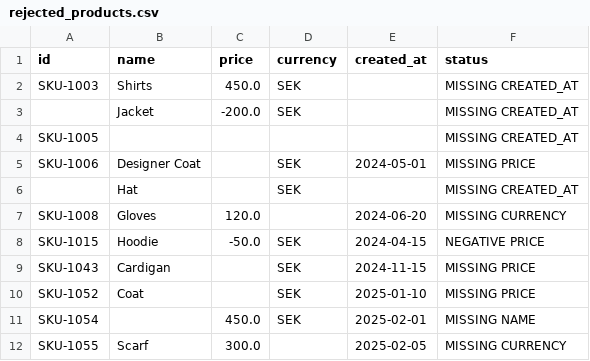
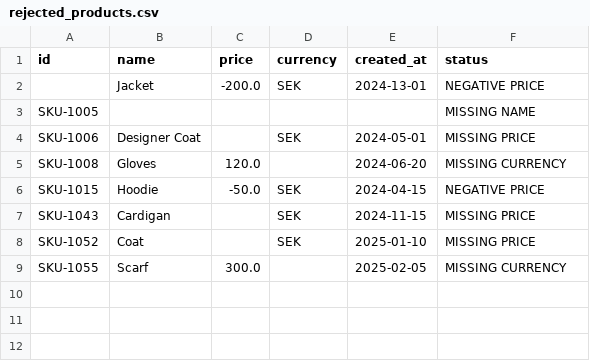
Before and after one commit to Anja-Sche/Data_ingestion_manipulation_and_workflow, a CSV file: data/rejected_products.csv, drawn as a sheet.

```diff
--- a/data/rejected_products.csv
+++ b/data/rejected_products.csv
@@ -1,7 +1,5 @@
 id,name,price,currency,created_at,status
-SKU-1003,Shirts,450.0,SEK,,MISSING CREATED_AT
-,Jacket,-200.0,SEK,,MISSING CREATED_AT
-SKU-1005,,,,,MISSING CREATED_AT
+,Jacket,-200.0,SEK,2024-13-01,NEGATIVE PRICE
+SKU-1005,,,, ,MISSING NAME
 SKU-1006,Designer Coat,,SEK,2024-05-01,MISSING PRICE
-,Hat,,SEK,,MISSING CREATED_AT
 SKU-1008,Gloves,120.0,,2024-06-20,MISSING CURRENCY
@@ -10,3 +8,2 @@ SKU-1043,Cardigan,,SEK,2024-11-15,MISSING PRICE
 SKU-1052,Coat,,SEK,2025-01-10,MISSING PRICE
-SKU-1054,,450.0,SEK,2025-02-01,MISSING NAME
 SKU-1055,Scarf,300.0,,2025-02-05,MISSING CURRENCY
```
Also changed, not shown: data/price_analysis_fl.csv, 3 other files.
